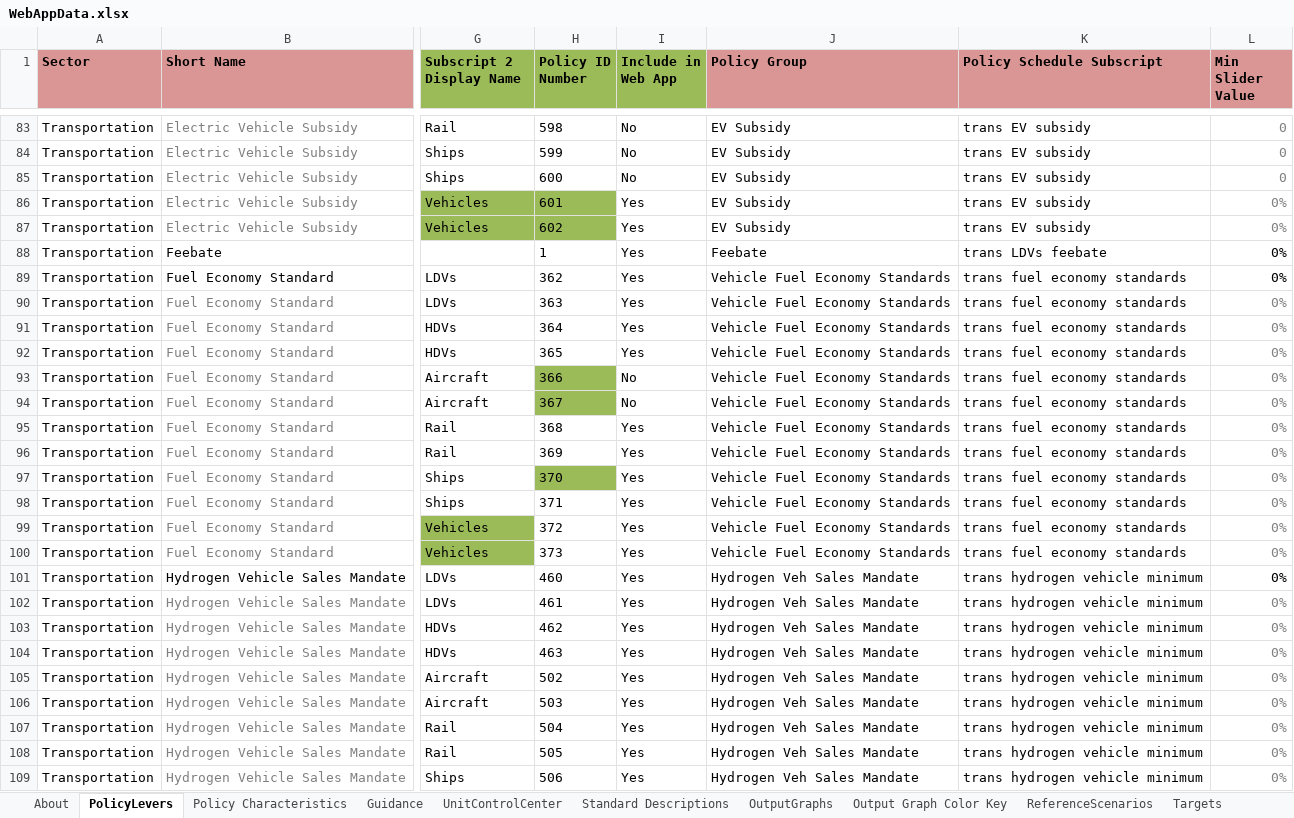
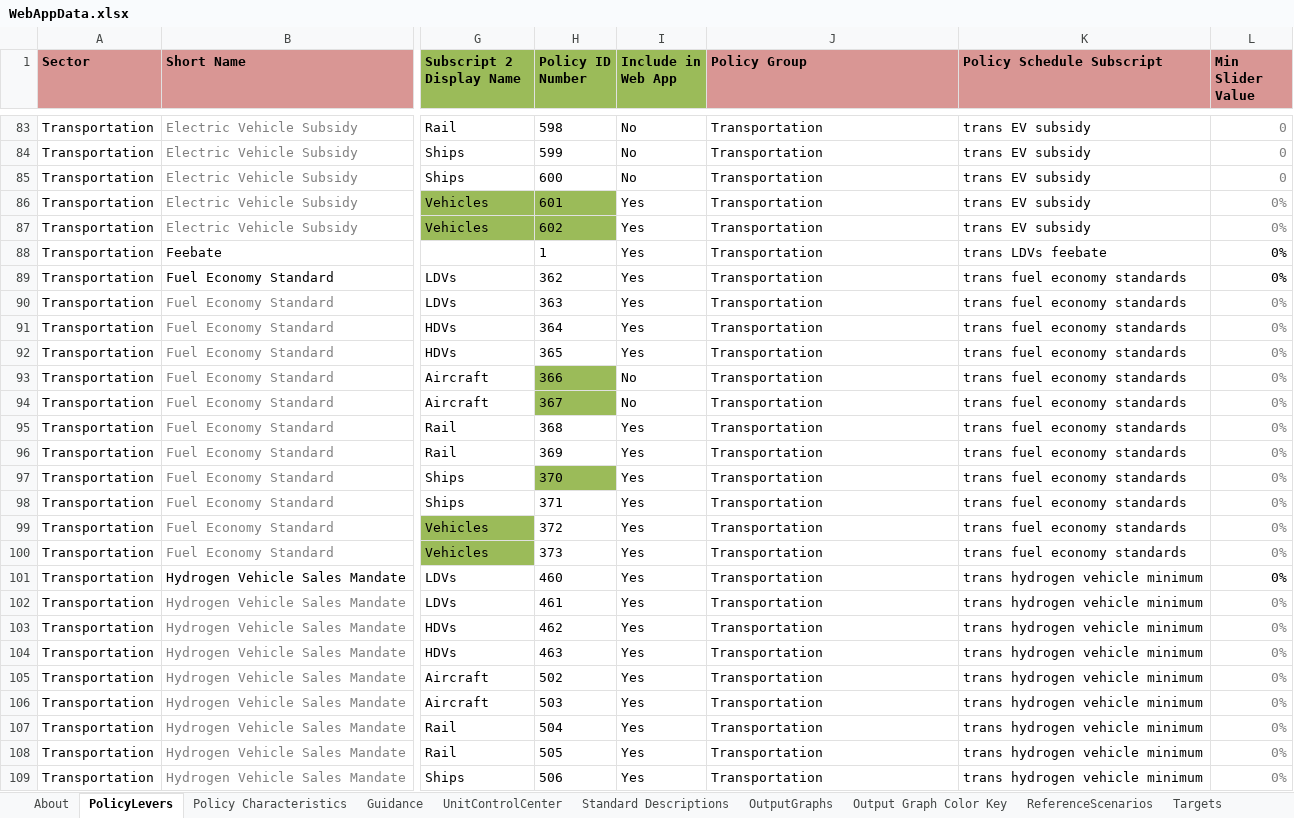
Before and after one commit to EnergyInnovation/eps-india, an Excel workbook: WebAppData.xlsx, sheet PolicyLevers, drawn as a sheet; only a part is shown, gaps mark what is left out; values as stored, in another font and other column widths than the file's, no borders; conditional formats not drawn; the diff covers the shown part only; the diff names each change by its address in the sheet, - before the commit and + after, or states it on an @@ line.

```diff
--- a/WebAppData.xlsx (sheet PolicyLevers)
+++ b/WebAppData.xlsx (sheet PolicyLevers)
-J83:J87 (Policy Group): EV Subsidy
+J83:J87 (Policy Group): Transportation
-J88 (Policy Group): Feebate
+J88 (Policy Group): Transportation
-J89:J100 (Policy Group): Vehicle Fuel Economy Standards
+J89:J100 (Policy Group): Transportation
-J101:J109 (Policy Group): Hydrogen Veh Sales Mandate
+J101:J109 (Policy Group): Transportation
```
Also changed, not shown: 679 edited cells elsewhere in this sheet, sheet OutputGraphs.
